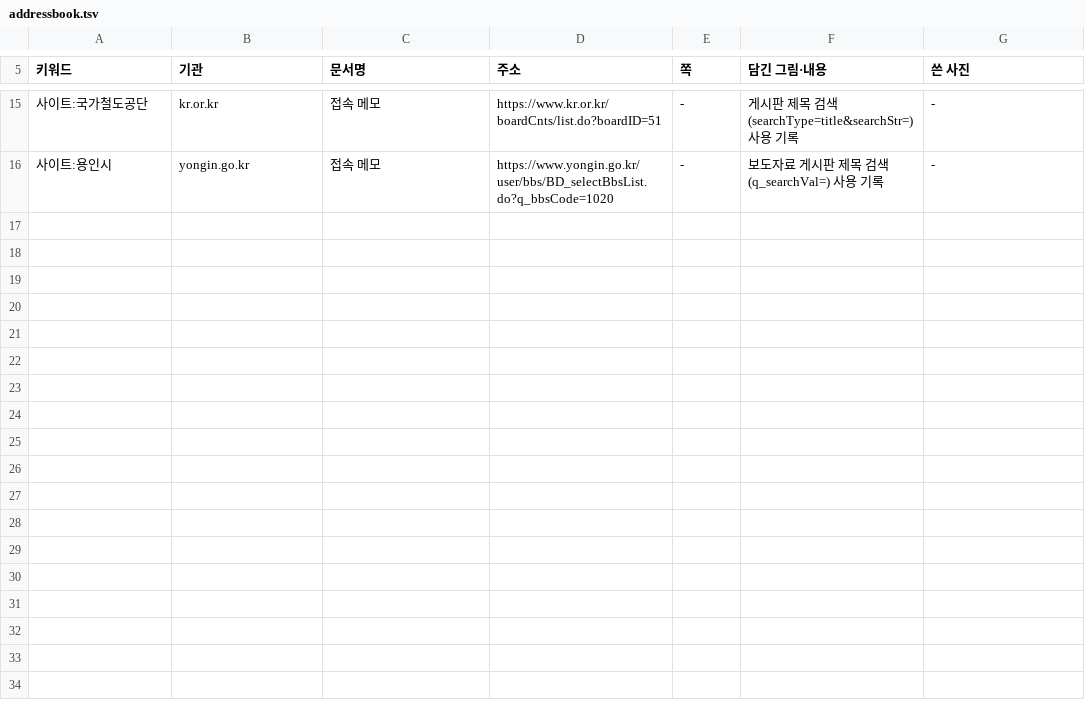
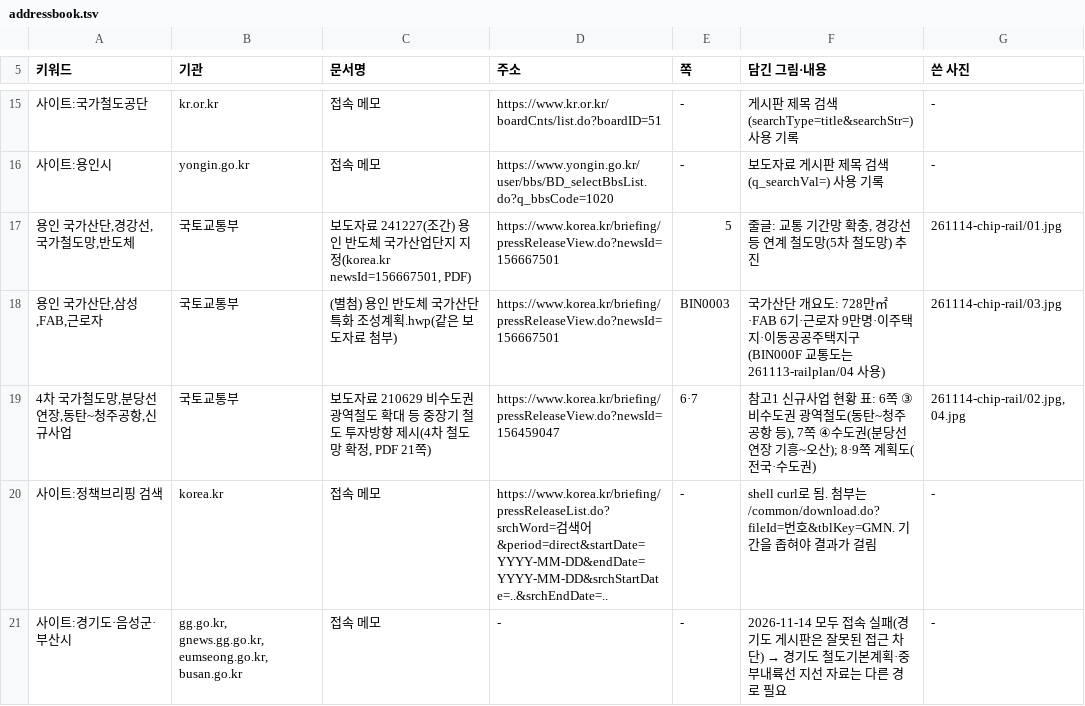
Before and after one commit to min123172317-max/blog-images, a TSV file: addressbook.tsv, drawn as a sheet; only a part is shown, gaps mark what is left out.

```diff
--- a/addressbook.tsv
+++ b/addressbook.tsv
@@ -16 +16,6 @@
 사이트:용인시	yongin.go.kr	접속 메모	https://www.yongin.go.kr/user/bbs/BD_selectBbsList.do?q_bbsCode=1020	-	보도자료 게시판 제목 검색(q_searchVal=) 사용 기록	-
+용인 국가산단,경강선,국가철도망,반도체	국토교통부	보도자료 241227(조간) 용인 반도체 국가산업단지 지정(korea.kr newsId=156667501, PDF)	https://www.korea.kr/briefing/pressReleaseView.do?newsId=156667501	5	줄글: 교통 기간망 확충, 경강선 등 연계 철도망(5차 철도망) 추진	261114-chip-rail/01.jpg
+용인 국가산단,삼성,FAB,근로자	국토교통부	(별첨) 용인 반도체 국가산단 특화 조성계획.hwp(같은 보도자료 첨부)	https://www.korea.kr/briefing/pressReleaseView.do?newsId=156667501	BIN0003	국가산단 개요도: 728만㎡·FAB 6기·근로자 9만명·이주택지·이동공공주택지구 (BIN000F 교통도는 261113-railplan/04 사용)	261114-chip-rail/03.jpg
+4차 국가철도망,분당선 연장,동탄~청주공항,신규사업	국토교통부	보도자료 210629 비수도권 광역철도 확대 등 중장기 철도 투자방향 제시(4차 철도망 확정, PDF 21쪽)	https://www.korea.kr/briefing/pressReleaseView.do?newsId=156459047	6·7	참고1 신규사업 현황 표: 6쪽 ③비수도권 광역철도(동탄~청주공항 등), 7쪽 ④수도권(분당선 연장 기흥~오산); 8·9쪽 계획도(전국·수도권)	261114-chip-rail/02.jpg, 04.jpg
+사이트:정책브리핑 검색	korea.kr	접속 메모	https://www.korea.kr/briefing/pressReleaseList.do?srchWord=검색어&period=direct&startDate=YYYY-MM-DD&endDate=YYYY-MM-DD&srchStartDate=..&srchEndDate=..	-	shell curl로 됨. 첨부는 /common/download.do?fileId=번호&tblKey=GMN. 기간을 좁혀야 결과가 걸림	-
+사이트:경기도·음성군·부산시	gg.go.kr, gnews.gg.go.kr, eumseong.go.kr, busan.go.kr	접속 메모	-	-	2026-11-14 모두 접속 실패(경기도 게시판은 잘못된 접근 차단) → 경기도 철도기본계획·중부내륙선 지선 자료는 다른 경로 필요	-
```
Also changed, not shown: 4 other files.
